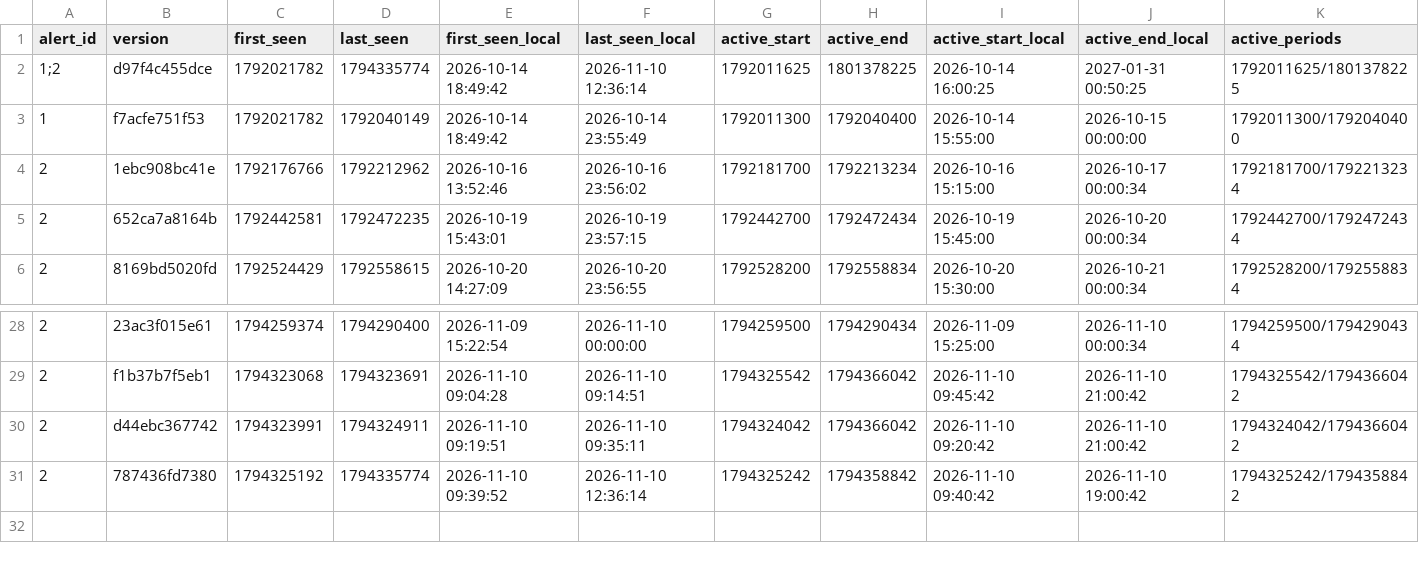
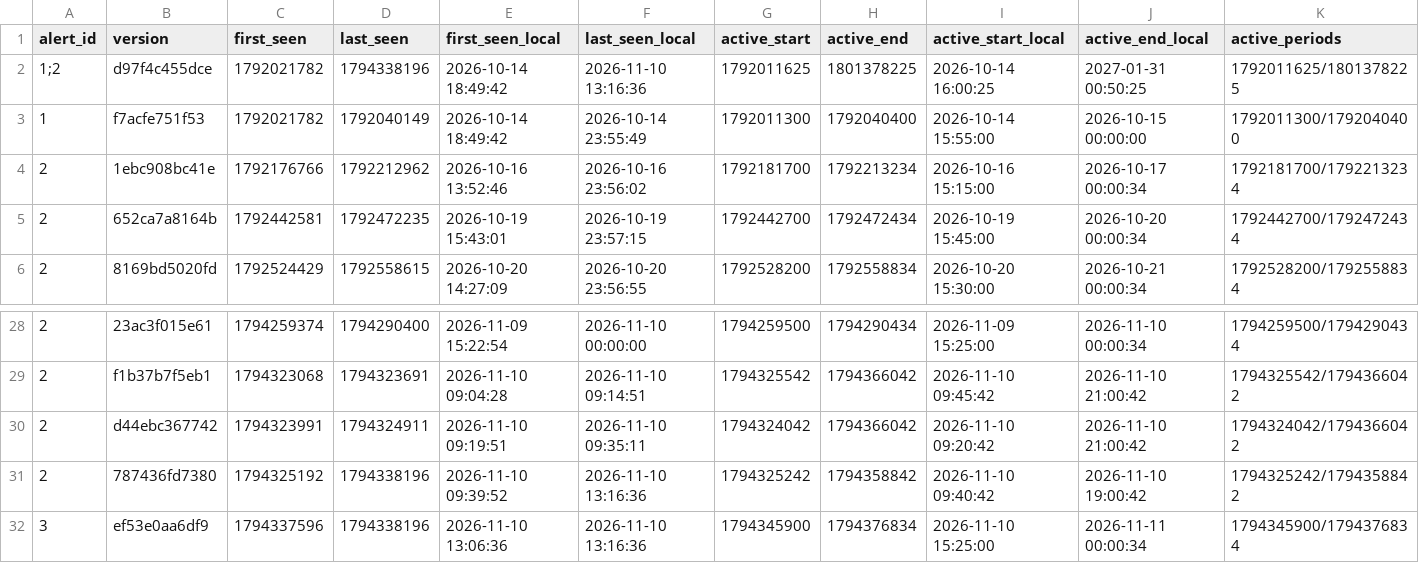
Before and after one commit to blobberus/straight-bussing, a CSV file: data/ground_truth/alerts.csv, drawn as a sheet; only a part is shown, gaps mark what is left out; rows hold the shown columns only; the diff names each change by its address in the sheet, - before the commit and + after, or states it on an @@ line.

```diff
--- a/data/ground_truth/alerts.csv
+++ b/data/ground_truth/alerts.csv
-D2 (last_seen): 1794335774
+D2 (last_seen): 1794338196
-F2 (last_seen_local): 2026-11-10 12:36:14
+F2 (last_seen_local): 2026-11-10 13:16:36
-D31 (last_seen): 1794335774
+D31 (last_seen): 1794338196
-F31 (last_seen_local): 2026-11-10 12:36:14
+F31 (last_seen_local): 2026-11-10 13:16:36
+row 32: 3 | ef53e0aa6df9 | 1794337596 | 1794338196 | 2026-11-10 13:06:36 | 2026-11-10 13:16:36 | 1794345900 | 1794376834 | 2026-11-10 15:25:00 | 2026-11-11 00:00:34 | 1794345900/1794376834
```
Also changed, not shown: data/ground_truth/bus_changes.csv, data/ground_truth/gtfs_versions.csv, 3 other files.
